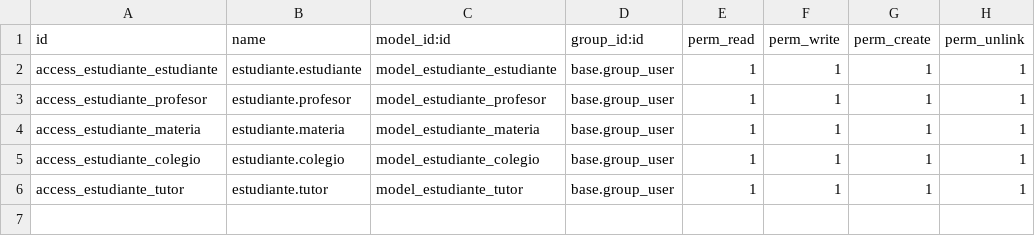
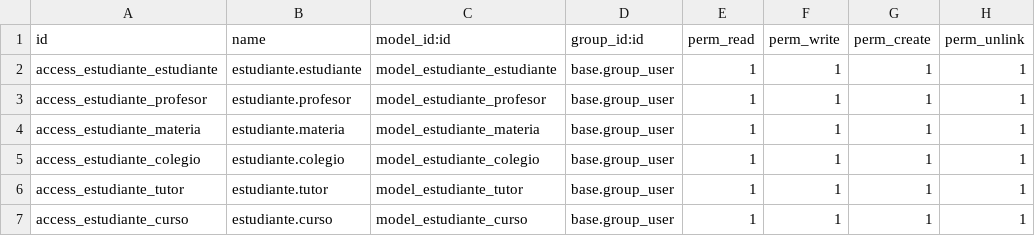
Before and after one commit to Chinin0/swp2, a CSV file: addons/estudiante/security/ir.model.access.csv, drawn as a sheet.

```diff
--- a/addons/estudiante/security/ir.model.access.csv
+++ b/addons/estudiante/security/ir.model.access.csv
@@ -6 +6,2 @@ access_estudiante_colegio,estudiante.colegio,model_estudiante_colegio,base.group
 access_estudiante_tutor,estudiante.tutor,model_estudiante_tutor,base.group_user,1,1,1,1
+access_estudiante_curso,estudiante.curso,model_estudiante_curso,base.group_user,1,1,1,1
```
Also changed, not shown: 2 other files.
